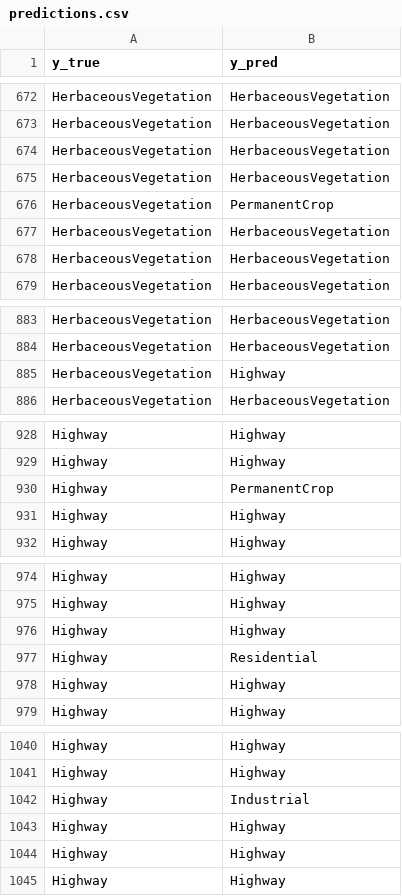
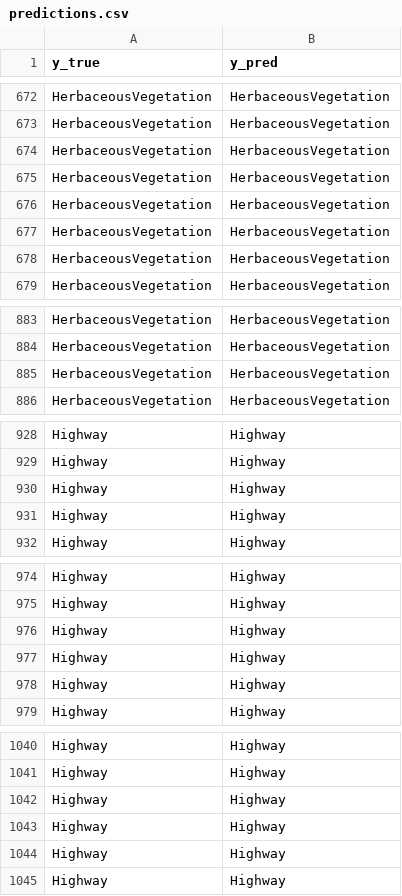
Before and after one commit to brunomaso1/vision-transformer, a CSV file: models/swinv2-large/predictions.csv, drawn as a sheet; only a part is shown, gaps mark what is left out; the diff covers the shown part only.

```diff
--- a/models/swinv2-large/predictions.csv
+++ b/models/swinv2-large/predictions.csv
@@ -675,3 +675,3 @@ HerbaceousVegetation,HerbaceousVegetation
 HerbaceousVegetation,HerbaceousVegetation
-HerbaceousVegetation,PermanentCrop
+HerbaceousVegetation,HerbaceousVegetation
 HerbaceousVegetation,HerbaceousVegetation
@@ -884,3 +884,3 @@ HerbaceousVegetation,HerbaceousVegetation
 HerbaceousVegetation,HerbaceousVegetation
-HerbaceousVegetation,Highway
+HerbaceousVegetation,HerbaceousVegetation
 HerbaceousVegetation,HerbaceousVegetation
@@ -929,3 +929,3 @@ Highway,Highway
 Highway,Highway
-Highway,PermanentCrop
+Highway,Highway
 Highway,Highway
@@ -976,3 +976,3 @@ Highway,Highway
 Highway,Highway
-Highway,Residential
+Highway,Highway
 Highway,Highway
@@ -1041,3 +1041,3 @@ Highway,Highway
 Highway,Highway
-Highway,Industrial
+Highway,Highway
 Highway,Highway
```
Also changed, not shown: 22 edited cells elsewhere in this file, models/swinv2-base/history.csv, models/swinv2-base/predictions.csv, 27 other files.
